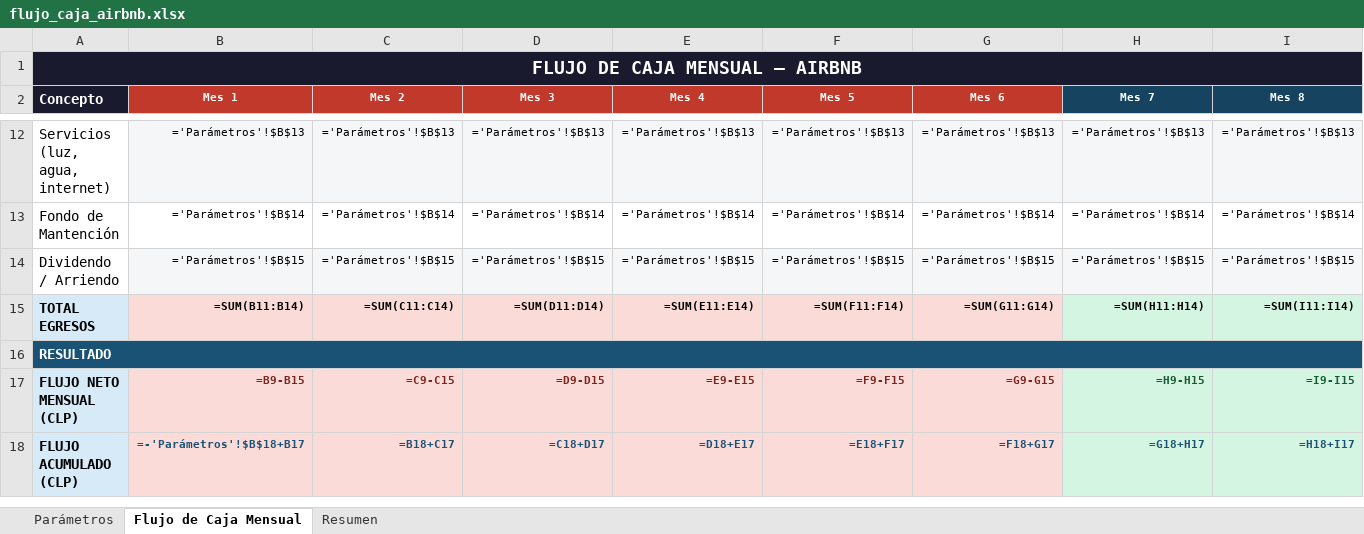
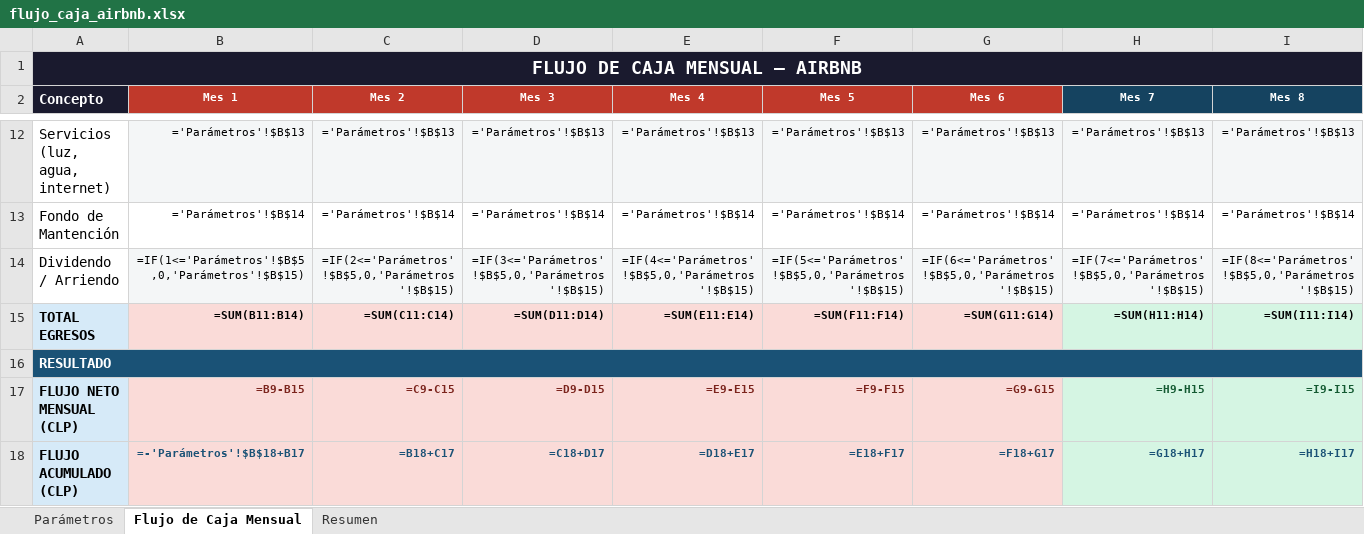
Before and after one commit to catalinariquelme/flujo-de-caja, an Excel workbook: airbnb/flujo_caja_airbnb.xlsx, sheet Flujo de Caja Mensual, drawn as a sheet; only a part is shown, gaps mark what is left out; values as stored, in another font and other column widths than the file's, no borders; formulas without a stored value are shown as written; the diff covers the shown part only; the diff names each change by its address in the sheet, - before the commit and + after, or states it on an @@ line.

```diff
--- a/airbnb/flujo_caja_airbnb.xlsx (sheet Flujo de Caja Mensual)
+++ b/airbnb/flujo_caja_airbnb.xlsx (sheet Flujo de Caja Mensual)
-B14 (Mes 1): ='Parámetros'!$B$15
+B14 (Mes 1): =IF(1<='Parámetros'!$B$5,0,'Parámetros'!$B$15)
-C14 (Mes 2): ='Parámetros'!$B$15
+C14 (Mes 2): =IF(2<='Parámetros'!$B$5,0,'Parámetros'!$B$15)
-D14 (Mes 3): ='Parámetros'!$B$15
+D14 (Mes 3): =IF(3<='Parámetros'!$B$5,0,'Parámetros'!$B$15)
-E14 (Mes 4): ='Parámetros'!$B$15
+E14 (Mes 4): =IF(4<='Parámetros'!$B$5,0,'Parámetros'!$B$15)
-F14 (Mes 5): ='Parámetros'!$B$15
+F14 (Mes 5): =IF(5<='Parámetros'!$B$5,0,'Parámetros'!$B$15)
-G14 (Mes 6): ='Parámetros'!$B$15
+G14 (Mes 6): =IF(6<='Parámetros'!$B$5,0,'Parámetros'!$B$15)
-H14 (Mes 7): ='Parámetros'!$B$15
+H14 (Mes 7): =IF(7<='Parámetros'!$B$5,0,'Parámetros'!$B$15)
-I14 (Mes 8): ='Parámetros'!$B$15
+I14 (Mes 8): =IF(8<='Parámetros'!$B$5,0,'Parámetros'!$B$15)
```
Also changed, not shown: 28 edited cells elsewhere in this sheet, sheet Parámetros, 1 other file.
